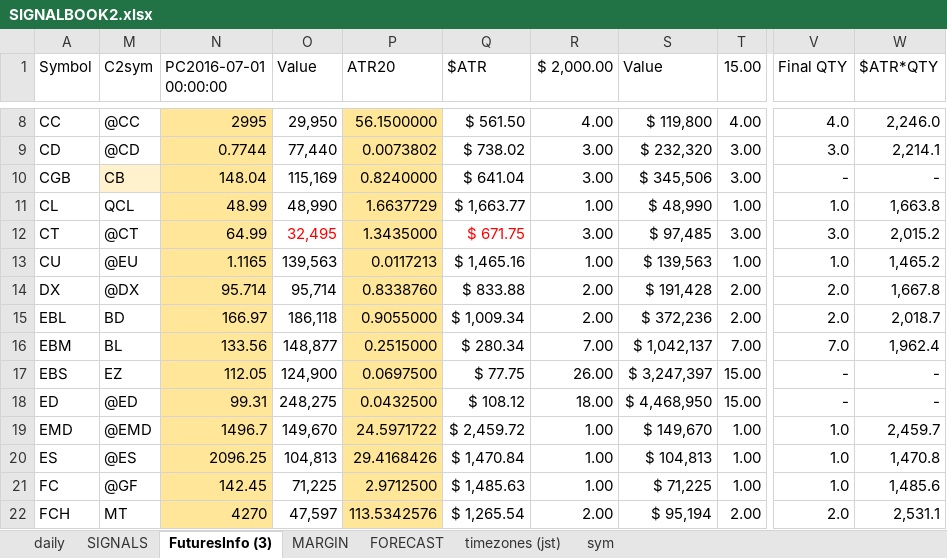
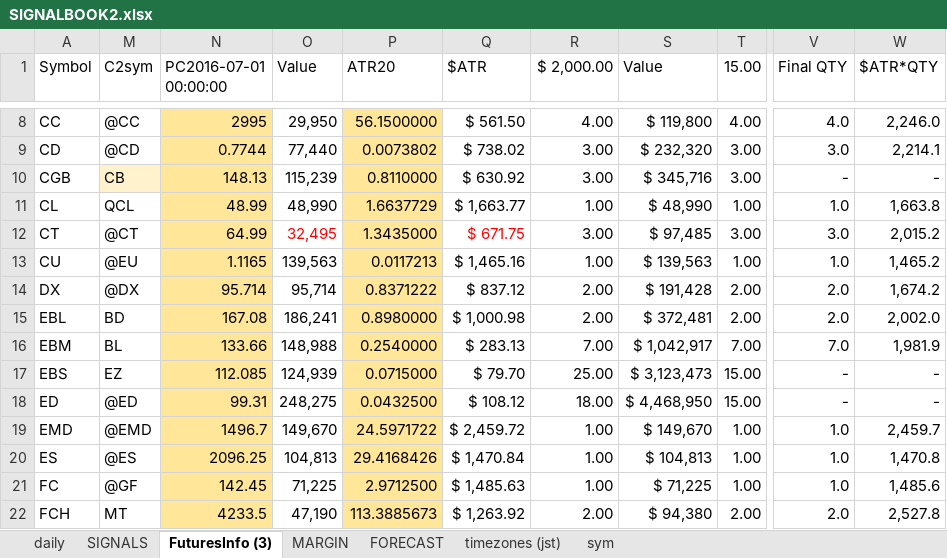
Before and after one commit to hasakura511/ML-TSDP, an Excel workbook: data/systems/SIGNALBOOK2.xlsx, sheet FuturesInfo (3), drawn as a sheet; only a part is shown, gaps mark what is left out; values as stored, in another font and other column widths than the file's, no borders; conditional formats not drawn; 1 other sheet too large or unreadable and not compared; the diff covers the shown part only; the diff names each change by its address in the sheet, - before the commit and + after, or states it on an @@ line.

Commit message:
data

```diff
--- a/data/systems/SIGNALBOOK2.xlsx (sheet FuturesInfo (3))
+++ b/data/systems/SIGNALBOOK2.xlsx (sheet FuturesInfo (3))
-N10 (PC2016-07-01 00:00:00): 148.04
+N10 (PC2016-07-01 00:00:00): 148.13
-O10 (Value): 115,169
+O10 (Value): 115,239
-P10 (ATR20): 0.8240000
+P10 (ATR20): 0.8110000
-Q10 ($ATR): $ 641.04
+Q10 ($ATR): $ 630.92
-S10 (Value): $ 345,506
+S10 (Value): $ 345,716
-P14 (ATR20): 0.8338760
+P14 (ATR20): 0.8371222
-Q14 ($ATR): $ 833.88
+Q14 ($ATR): $ 837.12
-W14 ($ATR*QTY): 1,667.8
+W14 ($ATR*QTY): 1,674.2
-N15 (PC2016-07-01 00:00:00): 166.97
+N15 (PC2016-07-01 00:00:00): 167.08
-O15 (Value): 186,118
+O15 (Value): 186,241
-P15 (ATR20): 0.9055000
+P15 (ATR20): 0.8980000
-Q15 ($ATR): $ 1,009.34
+Q15 ($ATR): $ 1,000.98
-S15 (Value): $ 372,236
+S15 (Value): $ 372,481
-W15 ($ATR*QTY): 2,018.7
+W15 ($ATR*QTY): 2,002.0
-N16 (PC2016-07-01 00:00:00): 133.56
+N16 (PC2016-07-01 00:00:00): 133.66
-O16 (Value): 148,877
+O16 (Value): 148,988
-P16 (ATR20): 0.2515000
+P16 (ATR20): 0.2540000
-Q16 ($ATR): $ 280.34
+Q16 ($ATR): $ 283.13
-S16 (Value): $ 1,042,137
+S16 (Value): $ 1,042,917
-W16 ($ATR*QTY): 1,962.4
+W16 ($ATR*QTY): 1,981.9
-N17 (PC2016-07-01 00:00:00): 112.05
+N17 (PC2016-07-01 00:00:00): 112.085
-O17 (Value): 124,900
+O17 (Value): 124,939
-P17 (ATR20): 0.0697500
+P17 (ATR20): 0.0715000
-Q17 ($ATR): $ 77.75
+Q17 ($ATR): $ 79.70
-R17 ($ 2,000.00): 26.00
+R17 ($ 2,000.00): 25.00
-S17 (Value): $ 3,247,397
+S17 (Value): $ 3,123,473
-N22 (PC2016-07-01 00:00:00): 4270
+N22 (PC2016-07-01 00:00:00): 4233.5
-O22 (Value): 47,597
+O22 (Value): 47,190
-P22 (ATR20): 113.5342576
+P22 (ATR20): 113.3885673
-Q22 ($ATR): $ 1,265.54
+Q22 ($ATR): $ 1,263.92
-S22 (Value): $ 95,194
+S22 (Value): $ 94,380
-W22 ($ATR*QTY): 2,531.1
+W22 ($ATR*QTY): 2,527.8
```
Also changed, not shown: 149 edited cells elsewhere in this sheet, sheet daily, 1 other file.
